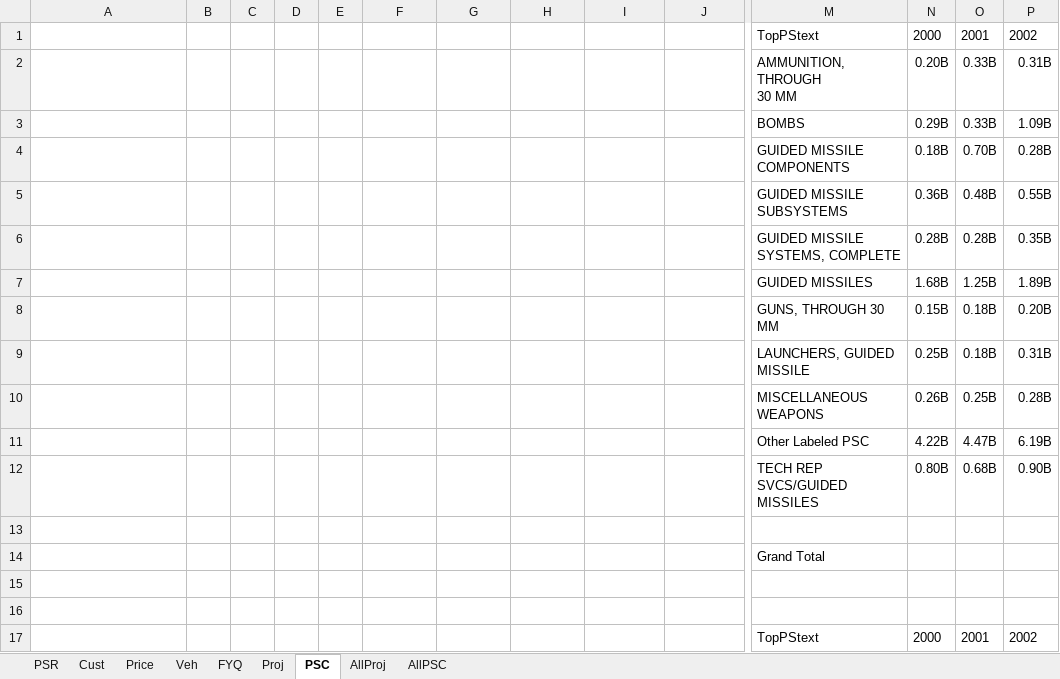
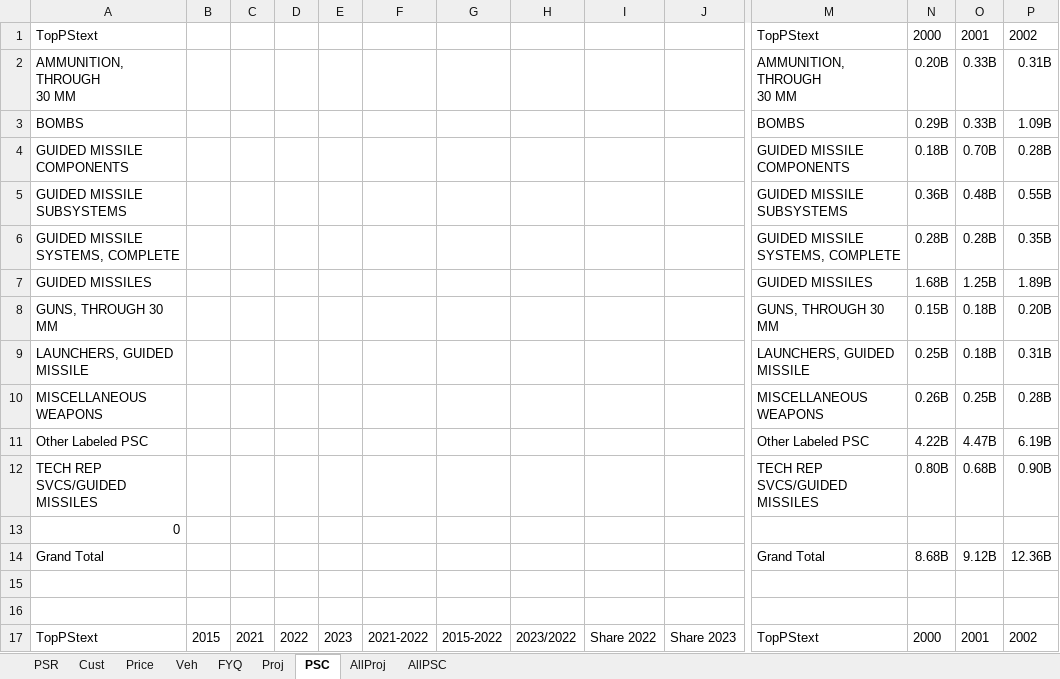
Before and after one commit to CSISdefense/Vendor, an Excel workbook: Output/AcqTrends/Platform/Ordnance_and_Missiles/DoD_Ordnance_and_Missiles_Contracts.xlsx, sheet PSC, drawn as a sheet; only a part is shown, gaps mark what is left out; values as stored, in another font and other column widths than the file's, no borders; removed rows and columns are numbered as before the commit, all else as after; rows hold the shown columns only; ↵ is a line break in a cell; the diff covers the shown part only; the diff names each change by its address in the sheet, - before the commit and + after, or states it on an @@ line.

```diff
--- a/Output/AcqTrends/Platform/Ordnance_and_Missiles/DoD_Ordnance_and_Missiles_Contracts.xlsx (sheet PSC)
+++ b/Output/AcqTrends/Platform/Ordnance_and_Missiles/DoD_Ordnance_and_Missiles_Contracts.xlsx (sheet PSC)
-A1: (empty)
+A1: TopPStext
-A2: (empty)
+A2: AMMUNITION, THROUGH ↵ 30 MM
-A3: (empty)
+A3: BOMBS
-A4: (empty)
+A4: GUIDED MISSILE ↵ COMPONENTS
-A5: (empty)
+A5: GUIDED MISSILE ↵ SUBSYSTEMS
-A6: (empty)
+A6: GUIDED MISSILE ↵ SYSTEMS, COMPLETE
-A7: (empty)
+A7: GUIDED MISSILES
-A8: (empty)
+A8: GUNS, THROUGH 30 MM
-A9: (empty)
+A9: LAUNCHERS, GUIDED ↵ MISSILE
-A10: (empty)
+A10: MISCELLANEOUS ↵ WEAPONS
-A11: (empty)
+A11: Other Labeled PSC
-A12: (empty)
+A12: TECH REP ↵ SVCS/GUIDED ↵ MISSILES
-A13: (empty)
+A13: 0
-row 14:  |  |  |  |  |  |  |  |  |  | Grand Total
+row 14: Grand Total |  |  |  |  |  |  |  |  |  | Grand Total | 8.68B | 9.12B | 12.36B
-A17: (empty)
+A17: TopPStext
-B17: (empty)
+B17: 2015
-C17: (empty)
+C17: 2021
-D17: (empty)
+D17: 2022
-E17: (empty)
+E17: 2023
-F17: (empty)
+F17: 2021-2022
-G17: (empty)
+G17: 2015-2022
-H17: (empty)
+H17: 2023/2022
-I17: (empty)
+I17: Share 2022
-J17: (empty)
+J17: Share 2023
```
Also changed, not shown: 2 added rows, 2 removed rows, 110 edited cells and cell formats elsewhere in this sheet, sheet AllPSC, sheet Proj, sheet Price, sheet Cust, sheet PSR, formulas that keep their value, 34 other files.
